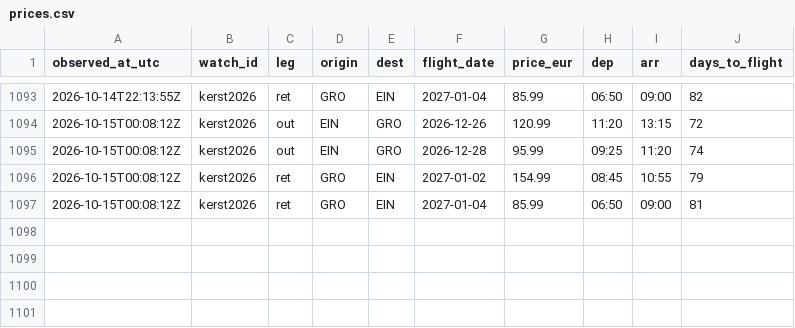
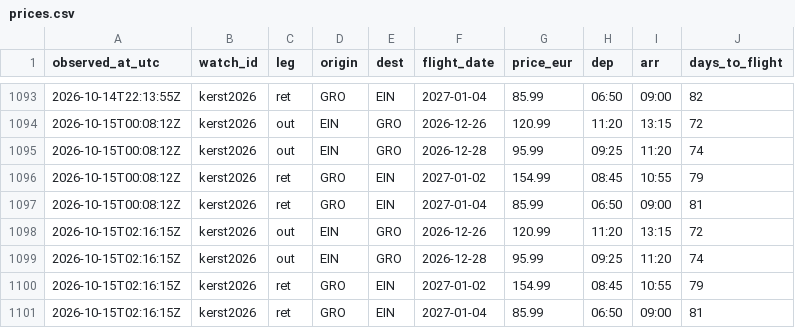
Before and after one commit to 3oo3zL0L/ehv-gro-pricewatch, a CSV file: data/prices.csv, drawn as a sheet; only a part is shown, gaps mark what is left out; the diff names each change by its address in the sheet, - before the commit and + after, or states it on an @@ line.

Commit message:
prices: 2026-10-15T02:16:19Z

```diff
--- a/data/prices.csv
+++ b/data/prices.csv
+row 1098: 2026-10-15T02:16:15Z | kerst2026 | out | EIN | GRO | 2026-12-26 | 120.99 | 11:20 | 13:15 | 72
+row 1099: 2026-10-15T02:16:15Z | kerst2026 | out | EIN | GRO | 2026-12-28 | 95.99 | 09:25 | 11:20 | 74
+row 1100: 2026-10-15T02:16:15Z | kerst2026 | ret | GRO | EIN | 2027-01-02 | 154.99 | 08:45 | 10:55 | 79
+row 1101: 2026-10-15T02:16:15Z | kerst2026 | ret | GRO | EIN | 2027-01-04 | 85.99 | 06:50 | 09:00 | 81
```
Also changed, not shown: 1 other file.
